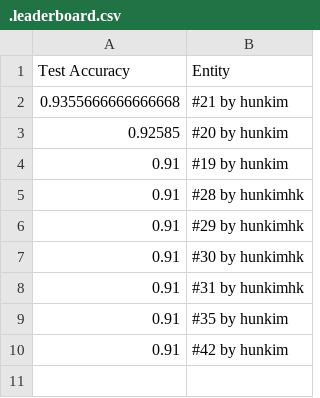
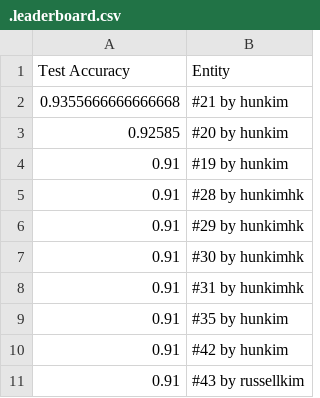
Before and after one commit to DeepSE/SageMakerActions, a CSV file: .leaderboard.csv, drawn as a sheet.

```diff
--- a/.leaderboard.csv
+++ b/.leaderboard.csv
@@ -10 +10,2 @@ Test Accuracy, Entity
 0.91,#42 by hunkim
+0.91,#43 by russellkim
```
